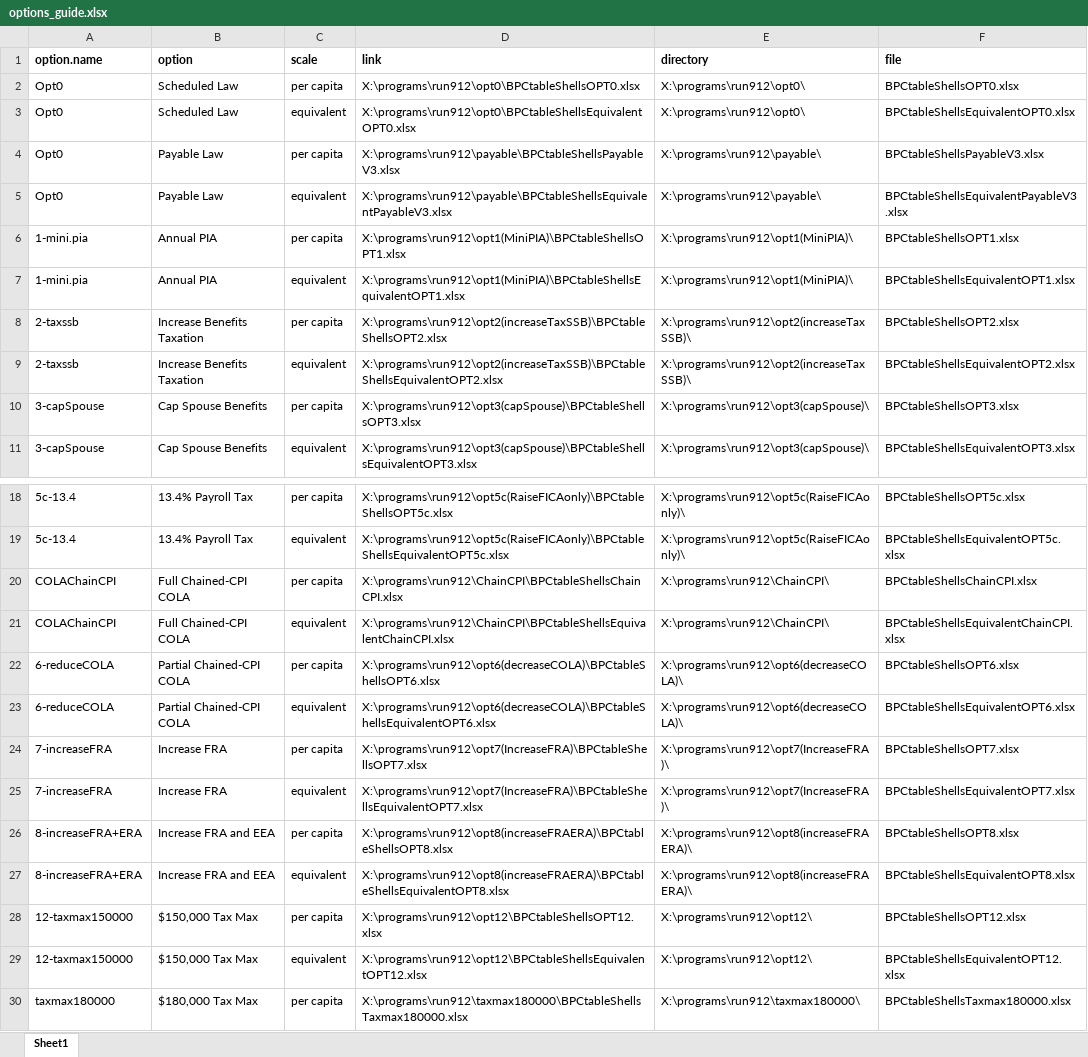
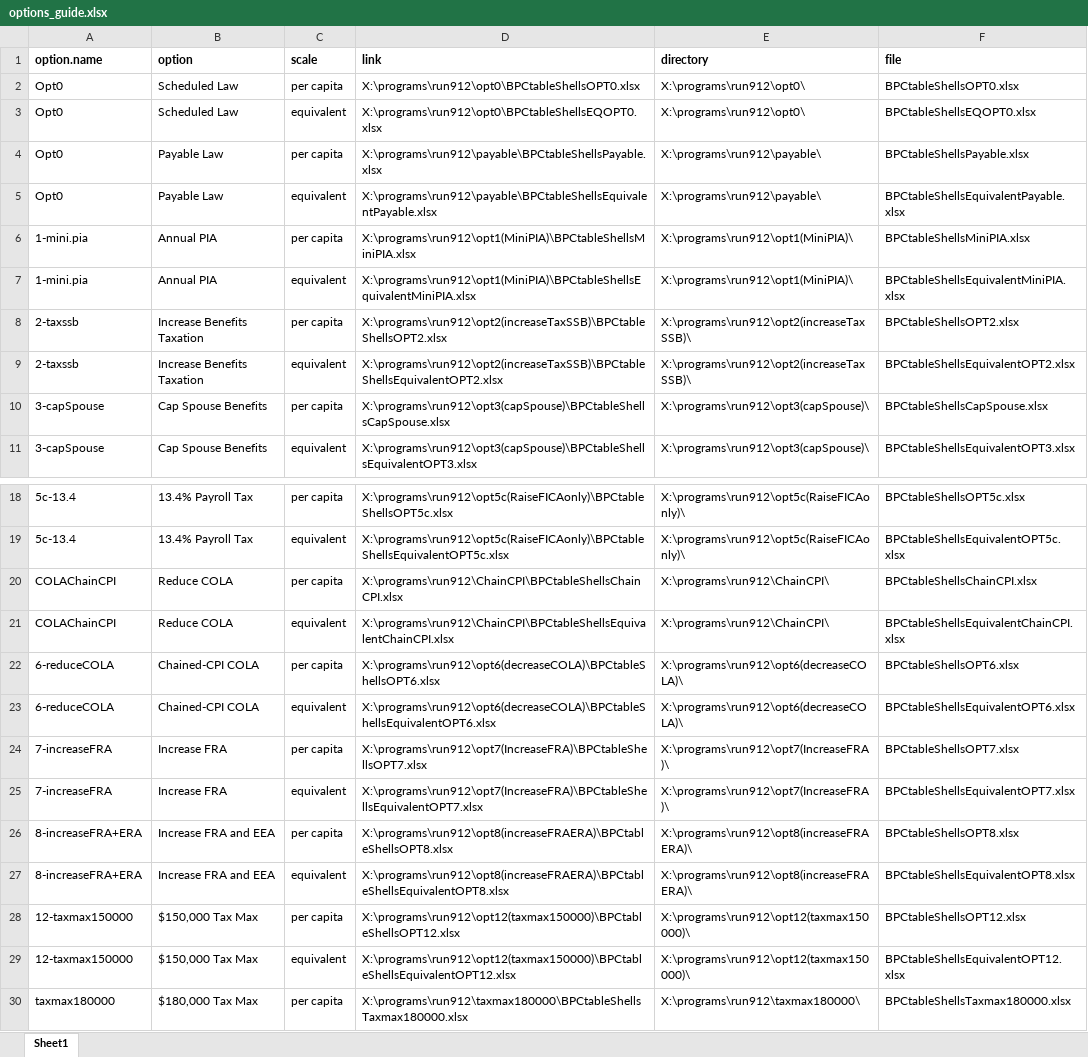
Before and after one commit to UrbanInstitute/dynasim-shiny3, an Excel workbook: options_guide.xlsx, sheet Sheet1, drawn as a sheet; only a part is shown, gaps mark what is left out; values as stored, in another font and other column widths than the file's, no borders; the diff names each change by its address in the sheet, - before the commit and + after, or states it on an @@ line.

Commit message:
Fix reduce COLA/Chain CPI COLA

```diff
--- a/options_guide.xlsx (sheet Sheet1)
+++ b/options_guide.xlsx (sheet Sheet1)
-D3 (link): X:\programs\run912\opt0\BPCtableShellsEquivalentOPT0.xlsx
+D3 (link): X:\programs\run912\opt0\BPCtableShellsEQOPT0.xlsx
-F3 (file): BPCtableShellsEquivalentOPT0.xlsx
+F3 (file): BPCtableShellsEQOPT0.xlsx
-D4 (link): X:\programs\run912\payable\BPCtableShellsPayableV3.xlsx
+D4 (link): X:\programs\run912\payable\BPCtableShellsPayable.xlsx
-F4 (file): BPCtableShellsPayableV3.xlsx
+F4 (file): BPCtableShellsPayable.xlsx
-D5 (link): X:\programs\run912\payable\BPCtableShellsEquivalentPayableV3.xlsx
+D5 (link): X:\programs\run912\payable\BPCtableShellsEquivalentPayable.xlsx
-F5 (file): BPCtableShellsEquivalentPayableV3.xlsx
+F5 (file): BPCtableShellsEquivalentPayable.xlsx
-D6 (link): X:\programs\run912\opt1(MiniPIA)\BPCtableShellsOPT1.xlsx
+D6 (link): X:\programs\run912\opt1(MiniPIA)\BPCtableShellsMiniPIA.xlsx
-F6 (file): BPCtableShellsOPT1.xlsx
+F6 (file): BPCtableShellsMiniPIA.xlsx
-D7 (link): X:\programs\run912\opt1(MiniPIA)\BPCtableShellsEquivalentOPT1.xlsx
+D7 (link): X:\programs\run912\opt1(MiniPIA)\BPCtableShellsEquivalentMiniPIA.xlsx
-F7 (file): BPCtableShellsEquivalentOPT1.xlsx
+F7 (file): BPCtableShellsEquivalentMiniPIA.xlsx
-D10 (link): X:\programs\run912\opt3(capSpouse)\BPCtableShellsOPT3.xlsx
+D10 (link): X:\programs\run912\opt3(capSpouse)\BPCtableShellsCapSpouse.xlsx
-F10 (file): BPCtableShellsOPT3.xlsx
+F10 (file): BPCtableShellsCapSpouse.xlsx
-B20:B21 (option): Full Chained-CPI COLA
+B20:B21 (option): Reduce COLA
-B22:B23 (option): Partial Chained-CPI COLA
+B22:B23 (option): Chained-CPI COLA
-D28 (link): X:\programs\run912\opt12\BPCtableShellsOPT12.xlsx
+D28 (link): X:\programs\run912\opt12(taxmax150000)\BPCtableShellsOPT12.xlsx
-E28:E29 (directory): X:\programs\run912\opt12\
+E28:E29 (directory): X:\programs\run912\opt12(taxmax150000)\
-D29 (link): X:\programs\run912\opt12\BPCtableShellsEquivalentOPT12.xlsx
+D29 (link): X:\programs\run912\opt12(taxmax150000)\BPCtableShellsEquivalentOPT12.xlsx
```
Also changed, not shown: 4 other files.
